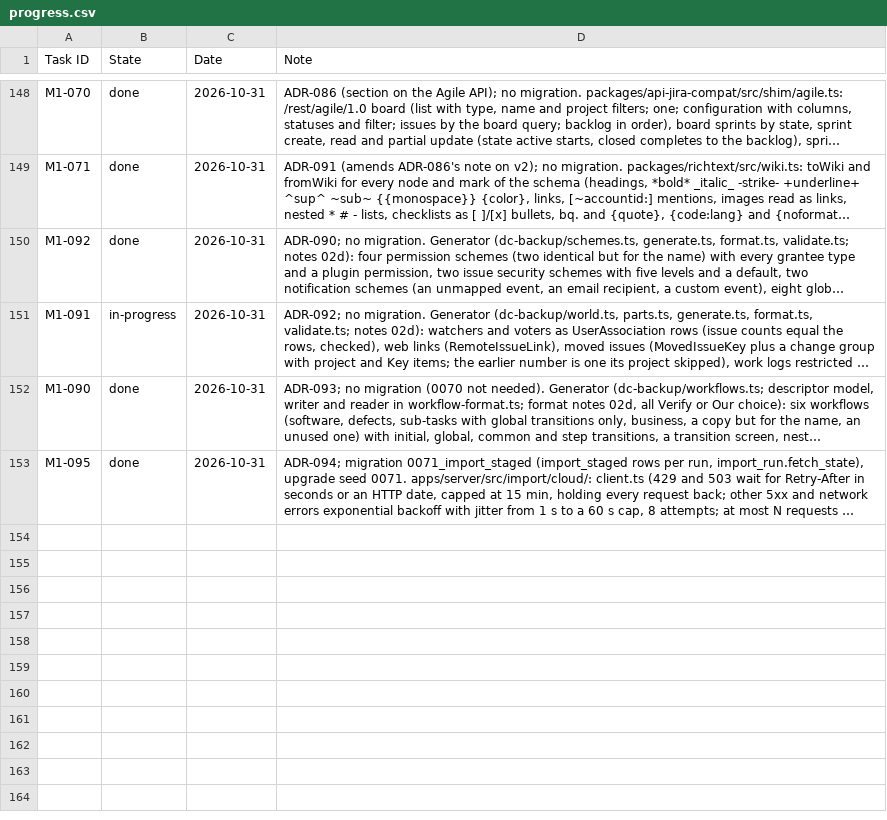
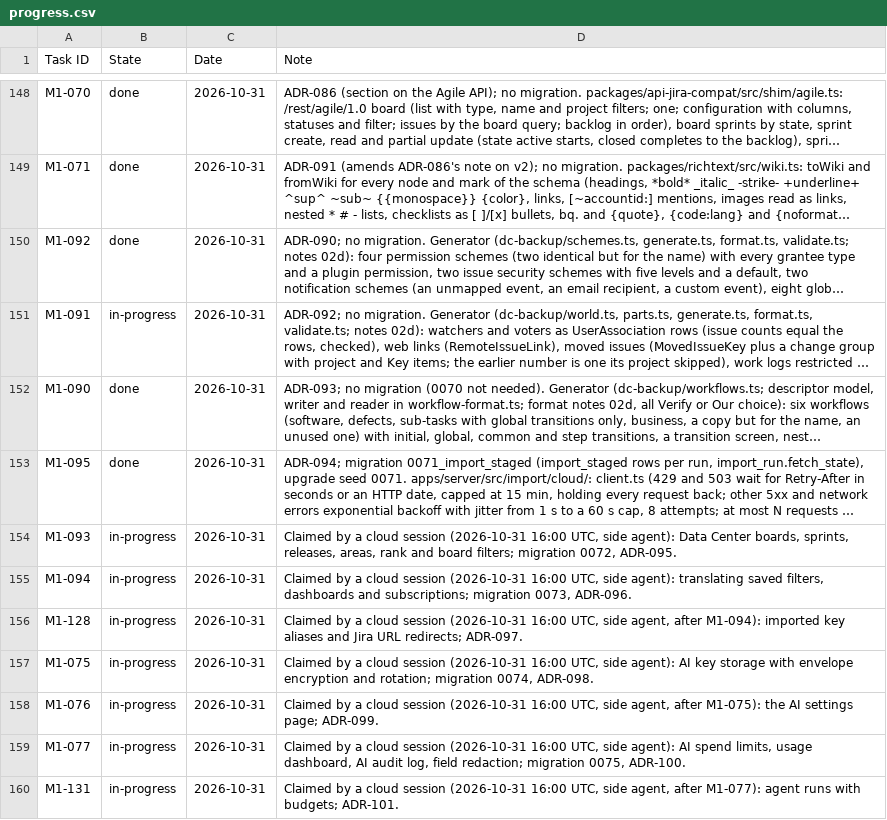
Before and after one commit to rockersands/taskmoor, a CSV file: docs/plan/progress.csv, drawn as a sheet; only a part is shown, gaps mark what is left out; long unchanged cells end in …; the diff names each change by its address in the sheet, - before the commit and + after, or states it on an @@ line.

```diff
--- a/docs/plan/progress.csv
+++ b/docs/plan/progress.csv
+row 154: M1-093 | in-progress | 2026-10-31 | Claimed by a cloud session (2026-10-31 16:00 UTC, side agent): Data Center boards, sprints, releases, areas, rank and board filters; migration 0072, ADR-095.
+row 155: M1-094 | in-progress | 2026-10-31 | Claimed by a cloud session (2026-10-31 16:00 UTC, side agent): translating saved filters, dashboards and subscriptions; migration 0073, ADR-096.
+row 156: M1-128 | in-progress | 2026-10-31 | Claimed by a cloud session (2026-10-31 16:00 UTC, side agent, after M1-094): imported key aliases and Jira URL redirects; ADR-097.
+row 157: M1-075 | in-progress | 2026-10-31 | Claimed by a cloud session (2026-10-31 16:00 UTC, side agent): AI key storage with envelope encryption and rotation; migration 0074, ADR-098.
+row 158: M1-076 | in-progress | 2026-10-31 | Claimed by a cloud session (2026-10-31 16:00 UTC, side agent, after M1-075): the AI settings page; ADR-099.
+row 159: M1-077 | in-progress | 2026-10-31 | Claimed by a cloud session (2026-10-31 16:00 UTC, side agent): AI spend limits, usage dashboard, AI audit log, field redaction; migration 0075, ADR-100.
+row 160: M1-131 | in-progress | 2026-10-31 | Claimed by a cloud session (2026-10-31 16:00 UTC, side agent, after M1-077): agent runs with budgets; ADR-101.
```
